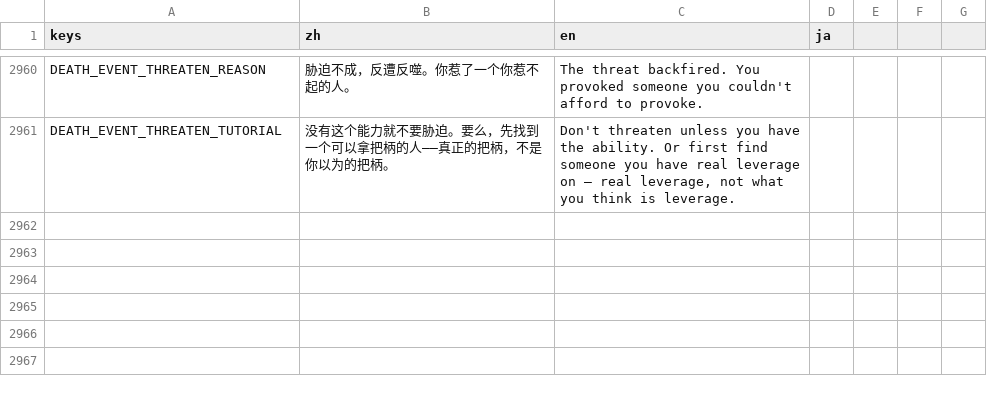
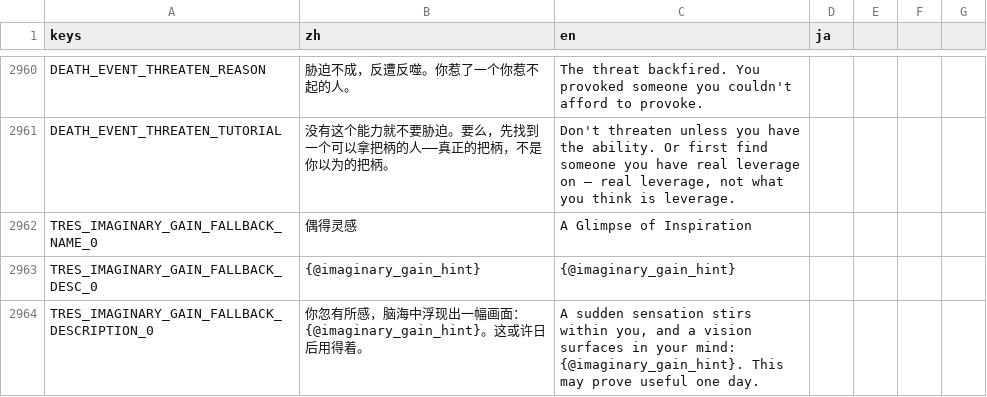
Before and after one commit to 67-68/poem_map_project, a CSV file: data/1_core_rules/translations/_dynamic_events.csv, drawn as a sheet; only a part is shown, gaps mark what is left out; the diff names each change by its address in the sheet, - before the commit and + after, or states it on an @@ line.

Commit message:
feat(imaginary): 行动触发意象获取系统 (V12)
- 新增 ImaginaryGrantChance Resource 数据类，支持多条目加权抽奖
- Action 新增 imaginary_grants 字段 + resolve_imaginary_grants(parent) 继承链路
- SubActionExecutor success 路径插入意象抽奖 → request_event_key 队列推送
- 通用 fallback 事件 imaginary_gain_fallback 支持 {@imaginary_gain_hint} 动态插值
- 5 个父 action 填充意象配置: 功名(拜谒20%/坊市10%), 隐逸(闲居20%/出游10%), 狂放(交游20%/坊市10%)

```diff
--- a/data/1_core_rules/translations/_dynamic_events.csv
+++ b/data/1_core_rules/translations/_dynamic_events.csv
+row 2962: TRES_IMAGINARY_GAIN_FALLBACK_NAME_0 | 偶得灵感 | A Glimpse of Inspiration
+row 2963: TRES_IMAGINARY_GAIN_FALLBACK_DESC_0 | {@imaginary_gain_hint} | {@imaginary_gain_hint}
+row 2964: TRES_IMAGINARY_GAIN_FALLBACK_DESCRIPTION_0 | 你忽有所感，脑海中浮现出一幅画面：{@imaginary_gain_hint}。这或许日后用得着。 | A sudden sensation stirs within you, and a vision surfaces in your mind: {@imaginary_gain_hint}. This may prove useful one day.
```
Also changed, not shown: 12 other files.
